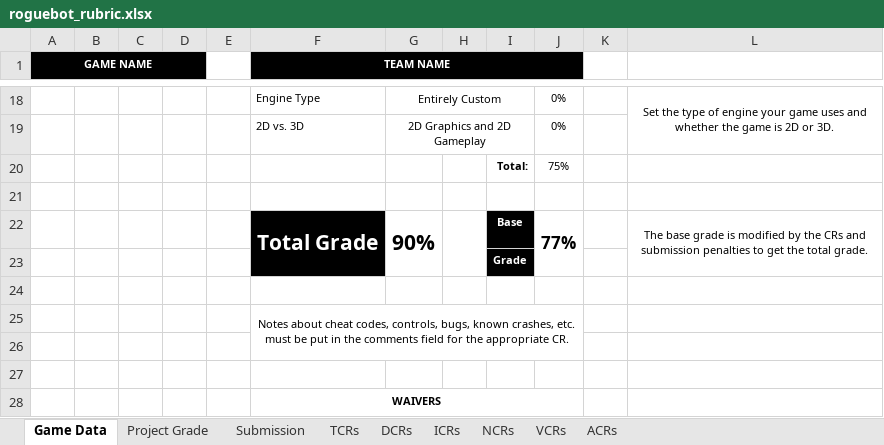
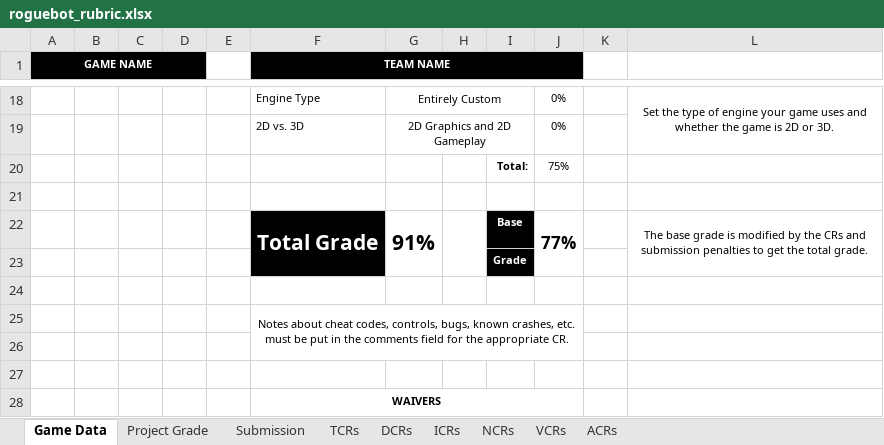
Before and after one commit to Troy8878/RougeBot, an Excel workbook: Rubric/roguebot_rubric.xlsx, sheet Game Data, drawn as a sheet; only a part is shown, gaps mark what is left out; values as stored, in another font and other column widths than the file's, no borders; the diff names each change by its address in the sheet, - before the commit and + after, or states it on an @@ line.

```diff
--- a/Rubric/roguebot_rubric.xlsx (sheet Game Data)
+++ b/Rubric/roguebot_rubric.xlsx (sheet Game Data)
-G22: 90%
+G22: 91%
```
Also changed, not shown: sheet Project Grade, sheet ACRs.
